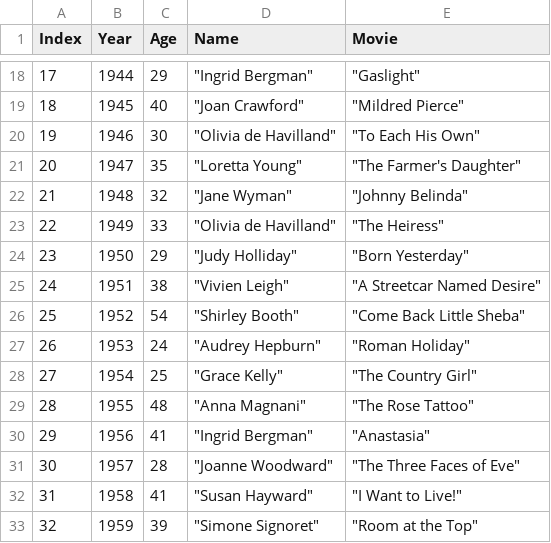
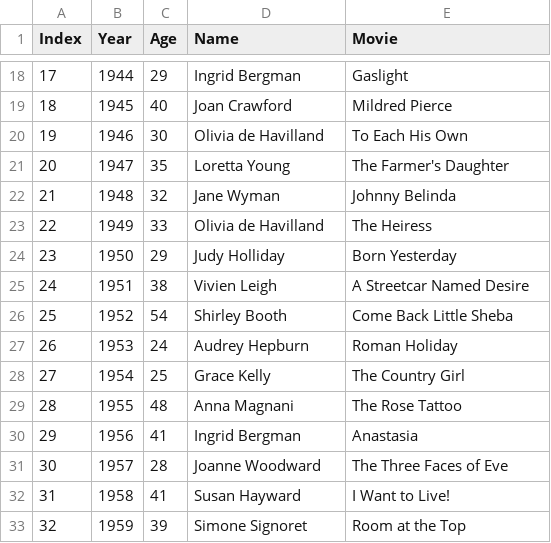
Before and after one commit to anderudp/lsc-python-pappad, a CSV file: 2.FELEV/oscar_age_female.csv, drawn as a sheet; only a part is shown, gaps mark what is left out; the diff covers the shown part only.

```diff
--- a/2.FELEV/oscar_age_female.csv
+++ b/2.FELEV/oscar_age_female.csv
@@ -18,16 +18,16 @@ Index,Year,Age,Name,Movie
-17,1944,29," ""Ingrid Bergman"""," ""Gaslight"""
-18,1945,40," ""Joan Crawford"""," ""Mildred Pierce"""
-19,1946,30," ""Olivia de Havilland"""," ""To Each His Own"""
-20,1947,35," ""Loretta Young"""," ""The Farmer's Daughter"""
-21,1948,32," ""Jane Wyman"""," ""Johnny Belinda"""
-22,1949,33," ""Olivia de Havilland"""," ""The Heiress"""
-23,1950,29," ""Judy Holliday"""," ""Born Yesterday"""
-24,1951,38," ""Vivien Leigh"""," ""A Streetcar Named Desire"""
-25,1952,54," ""Shirley Booth"""," ""Come Back Little Sheba"""
-26,1953,24," ""Audrey Hepburn"""," ""Roman Holiday"""
-27,1954,25," ""Grace Kelly"""," ""The Country Girl"""
-28,1955,48," ""Anna Magnani"""," ""The Rose Tattoo"""
-29,1956,41," ""Ingrid Bergman"""," ""Anastasia"""
-30,1957,28," ""Joanne Woodward"""," ""The Three Faces of Eve"""
-31,1958,41," ""Susan Hayward"""," ""I Want to Live!"""
-32,1959,39," ""Simone Signoret"""," ""Room at the Top"""
+17, 1944, 29, "Ingrid Bergman", "Gaslight"
+18, 1945, 40, "Joan Crawford", "Mildred Pierce"
+19, 1946, 30, "Olivia de Havilland", "To Each His Own"
+20, 1947, 35, "Loretta Young", "The Farmer's Daughter"
+21, 1948, 32, "Jane Wyman", "Johnny Belinda"
+22, 1949, 33, "Olivia de Havilland", "The Heiress"
+23, 1950, 29, "Judy Holliday", "Born Yesterday"
+24, 1951, 38, "Vivien Leigh", "A Streetcar Named Desire"
+25, 1952, 54, "Shirley Booth", "Come Back Little Sheba"
+26, 1953, 24, "Audrey Hepburn", "Roman Holiday"
+27, 1954, 25, "Grace Kelly", "The Country Girl"
+28, 1955, 48, "Anna Magnani", "The Rose Tattoo"
+29, 1956, 41, "Ingrid Bergman", "Anastasia"
+30, 1957, 28, "Joanne Woodward", "The Three Faces of Eve"
+31, 1958, 41, "Susan Hayward", "I Want to Live!"
+32, 1959, 39, "Simone Signoret", "Room at the Top"
```
Also changed, not shown: 146 edited cells elsewhere in this file, 2.FELEV/letter_frequency.csv, 4 other files.
